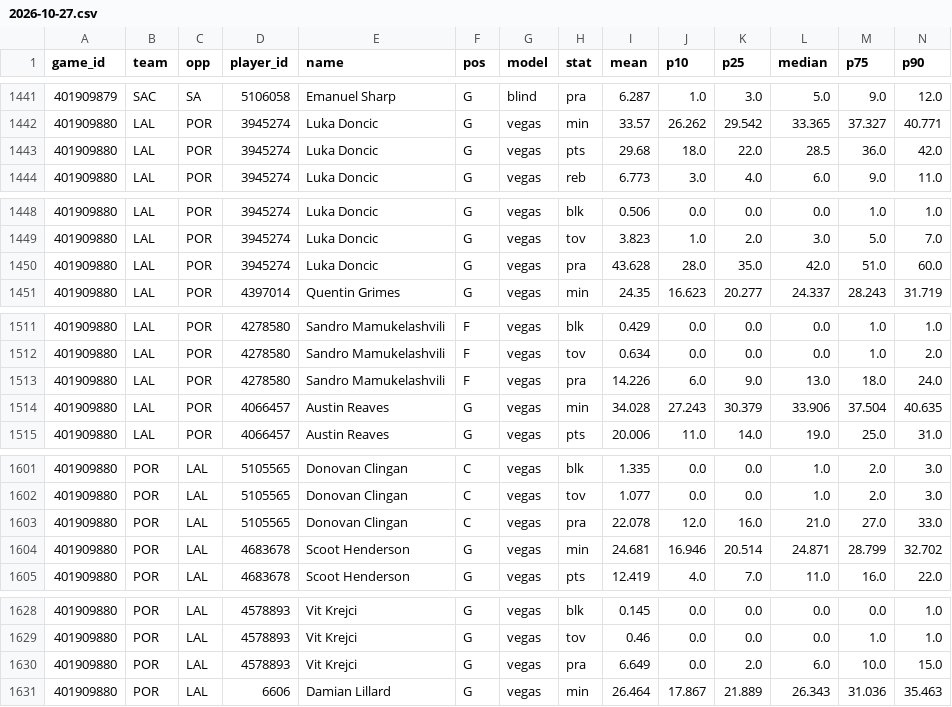
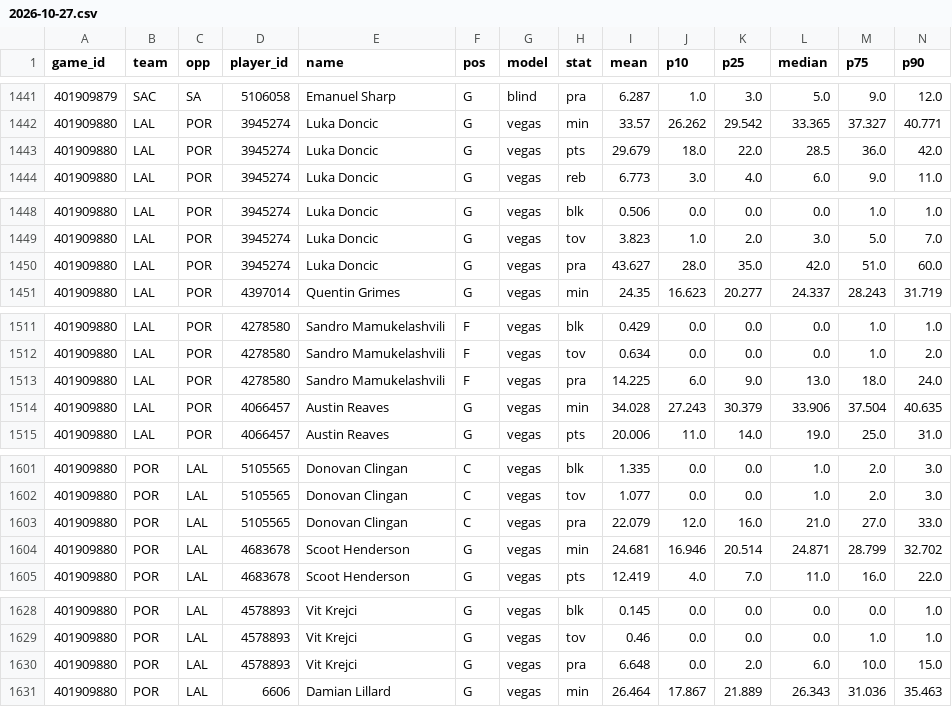
Before and after one commit to TheCanadIndian/nfl-sim-sheet, a CSV file: engine/nba/projections/2026-10-27.csv, drawn as a sheet; only a part is shown, gaps mark what is left out; the diff covers the shown part only.

```diff
--- a/engine/nba/projections/2026-10-27.csv
+++ b/engine/nba/projections/2026-10-27.csv
@@ -1442,3 +1442,3 @@ game_id,team,opp,player_id,name,pos,model,stat,mean,p10,p25,median,p75,p90
 401909880,LAL,POR,3945274,Luka Doncic,G,vegas,min,33.57,26.262,29.542,33.365,37.327,40.771
-401909880,LAL,POR,3945274,Luka Doncic,G,vegas,pts,29.68,18.0,22.0,28.5,36.0,42.0
+401909880,LAL,POR,3945274,Luka Doncic,G,vegas,pts,29.679,18.0,22.0,28.5,36.0,42.0
 401909880,LAL,POR,3945274,Luka Doncic,G,vegas,reb,6.773,3.0,4.0,6.0,9.0,11.0
@@ -1449,3 +1449,3 @@ game_id,team,opp,player_id,name,pos,model,stat,mean,p10,p25,median,p75,p90
 401909880,LAL,POR,3945274,Luka Doncic,G,vegas,tov,3.823,1.0,2.0,3.0,5.0,7.0
-401909880,LAL,POR,3945274,Luka Doncic,G,vegas,pra,43.628,28.0,35.0,42.0,51.0,60.0
+401909880,LAL,POR,3945274,Luka Doncic,G,vegas,pra,43.627,28.0,35.0,42.0,51.0,60.0
 401909880,LAL,POR,4397014,Quentin Grimes,G,vegas,min,24.35,16.623,20.277,24.337,28.243,31.719
@@ -1512,3 +1512,3 @@ game_id,team,opp,player_id,name,pos,model,stat,mean,p10,p25,median,p75,p90
 401909880,LAL,POR,4278580,Sandro Mamukelashvili,F,vegas,tov,0.634,0.0,0.0,0.0,1.0,2.0
-401909880,LAL,POR,4278580,Sandro Mamukelashvili,F,vegas,pra,14.226,6.0,9.0,13.0,18.0,24.0
+401909880,LAL,POR,4278580,Sandro Mamukelashvili,F,vegas,pra,14.225,6.0,9.0,13.0,18.0,24.0
 401909880,LAL,POR,4066457,Austin Reaves,G,vegas,min,34.028,27.243,30.379,33.906,37.504,40.635
@@ -1602,3 +1602,3 @@ game_id,team,opp,player_id,name,pos,model,stat,mean,p10,p25,median,p75,p90
 401909880,POR,LAL,5105565,Donovan Clingan,C,vegas,tov,1.077,0.0,0.0,1.0,2.0,3.0
-401909880,POR,LAL,5105565,Donovan Clingan,C,vegas,pra,22.078,12.0,16.0,21.0,27.0,33.0
+401909880,POR,LAL,5105565,Donovan Clingan,C,vegas,pra,22.079,12.0,16.0,21.0,27.0,33.0
 401909880,POR,LAL,4683678,Scoot Henderson,G,vegas,min,24.681,16.946,20.514,24.871,28.799,32.702
@@ -1629,3 +1629,3 @@ game_id,team,opp,player_id,name,pos,model,stat,mean,p10,p25,median,p75,p90
 401909880,POR,LAL,4578893,Vit Krejci,G,vegas,tov,0.46,0.0,0.0,0.0,1.0,1.0
-401909880,POR,LAL,4578893,Vit Krejci,G,vegas,pra,6.649,0.0,2.0,6.0,10.0,15.0
+401909880,POR,LAL,4578893,Vit Krejci,G,vegas,pra,6.648,0.0,2.0,6.0,10.0,15.0
 401909880,POR,LAL,6606,Damian Lillard,G,vegas,min,26.464,17.867,21.889,26.343,31.036,35.463
```
Also changed, not shown: 14 edited cells elsewhere in this file, 19 other files.
